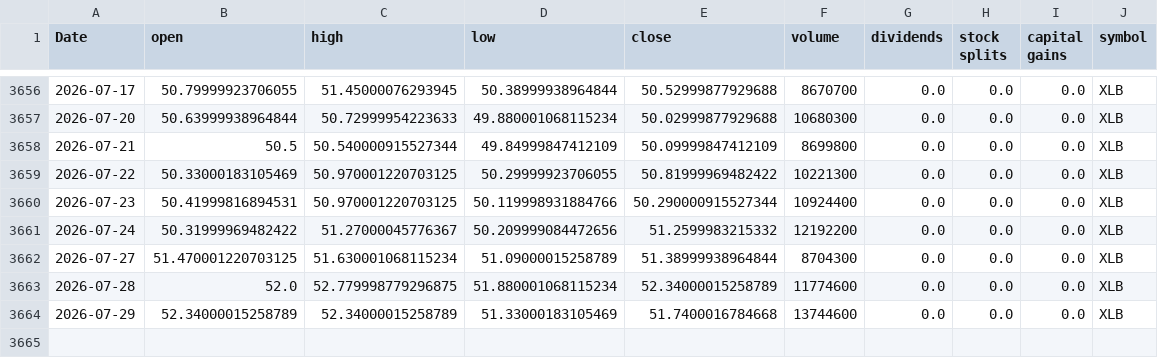
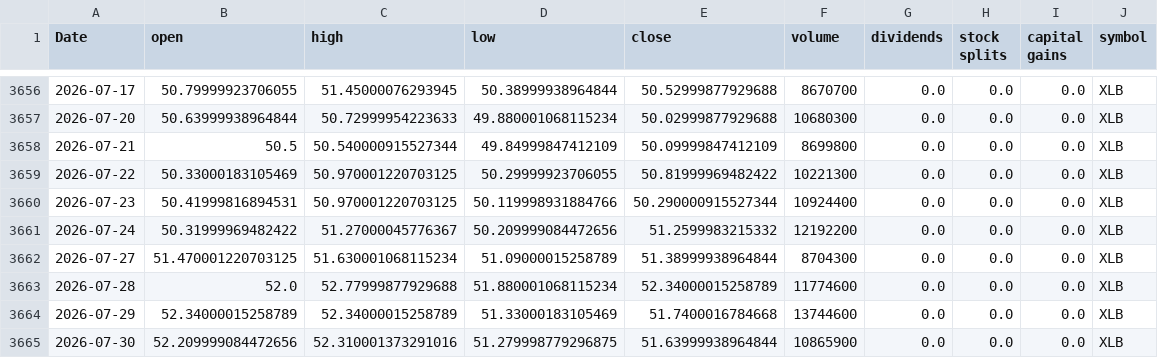
Before and after one commit to Akishai18/SignalM, a CSV file: data/sectors/xlb_data.csv, drawn as a sheet; only a part is shown, gaps mark what is left out.

```diff
--- a/data/sectors/xlb_data.csv
+++ b/data/sectors/xlb_data.csv
@@ -3662,3 +3662,4 @@ Date,open,high,low,close,volume,dividends,stock splits,capital gains,symbol
 2026-07-27,51.470001220703125,51.630001068115234,51.09000015258789,51.38999938964844,8704300,0.0,0.0,0.0,XLB
-2026-07-28,52.0,52.779998779296875,51.880001068115234,52.34000015258789,11774600,0.0,0.0,0.0,XLB
+2026-07-28,52.0,52.77999877929688,51.880001068115234,52.34000015258789,11774600,0.0,0.0,0.0,XLB
 2026-07-29,52.34000015258789,52.34000015258789,51.33000183105469,51.7400016784668,13744600,0.0,0.0,0.0,XLB
+2026-07-30,52.209999084472656,52.310001373291016,51.279998779296875,51.63999938964844,10865900,0.0,0.0,0.0,XLB
```
Also changed, not shown: data/sectors/xlc_data.csv, data/sectors/xlk_data.csv, 45 other files.
